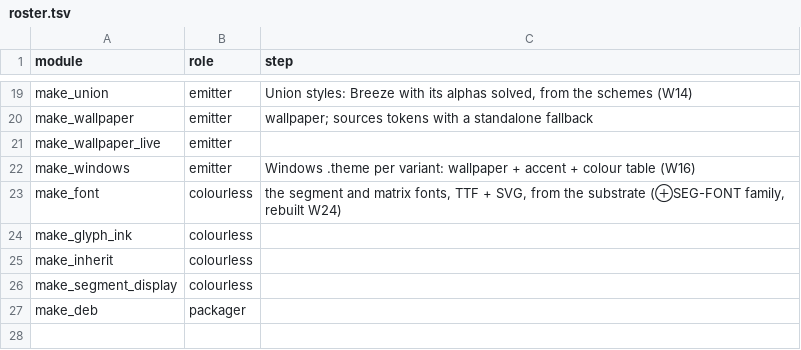
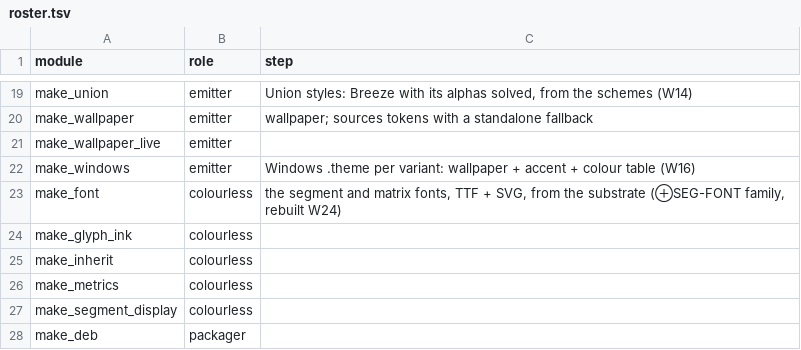
Before and after one commit to mikemol/el-openglo, a TSV file: catalog/readme/roster.tsv, drawn as a sheet; only a part is shown, gaps mark what is left out.

```diff
--- a/catalog/readme/roster.tsv
+++ b/catalog/readme/roster.tsv
@@ -25,2 +25,3 @@ make_glyph_ink	colourless
 make_inherit	colourless	
+make_metrics	colourless	
 make_segment_display	colourless	
```
Also changed, not shown: 7 other files.
